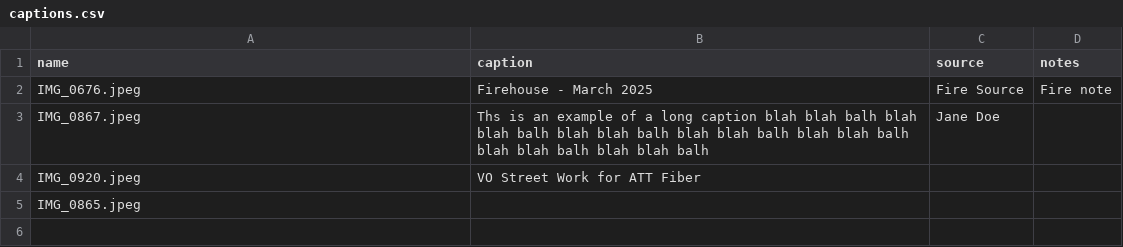
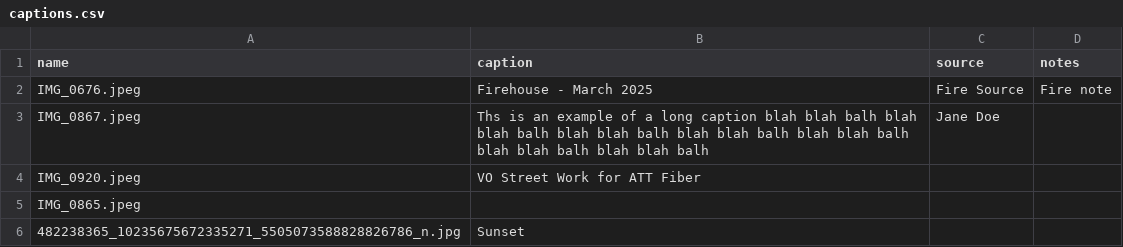
Before and after one commit to rtpub/slideshow1, a CSV file: captions.csv, drawn as a sheet; the diff names each change by its address in the sheet, - before the commit and + after, or states it on an @@ line.

Commit message:
Update captions.csv

```diff
--- a/captions.csv
+++ b/captions.csv
+row 6: 482238365_10235675672335271_5505073588828826786_n.jpg | Sunset
```
